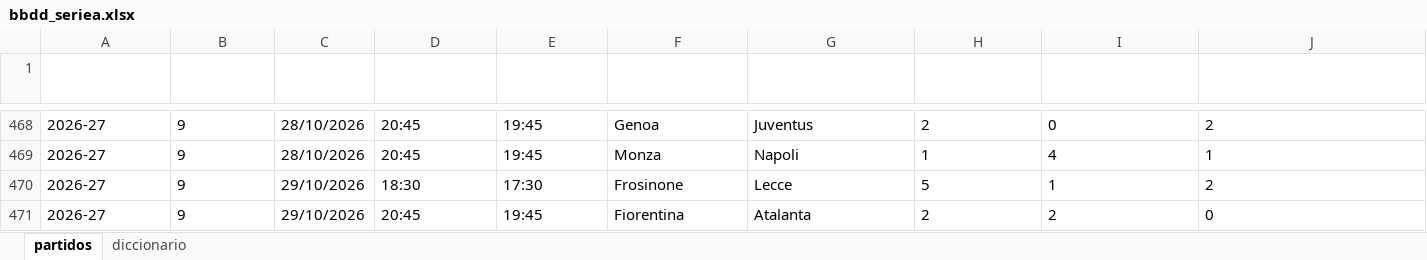
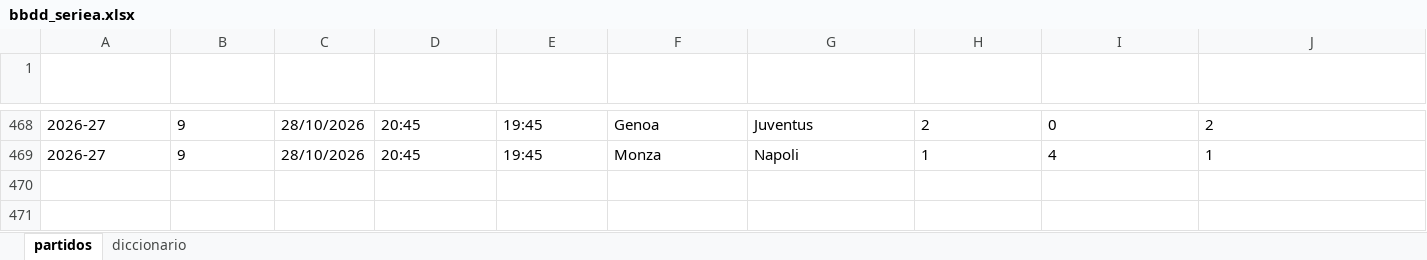
Before and after one commit to Erixfer98/laliga-modelo, an Excel workbook: datos/bbdd_seriea.xlsx, sheet partidos, drawn as a sheet; only a part is shown, gaps mark what is left out; values as stored, in another font and other column widths than the file's, no borders; rows hold the shown columns only; the diff names each change by its address in the sheet, - before the commit and + after, or states it on an @@ line.

```diff
--- a/datos/bbdd_seriea.xlsx (sheet partidos)
+++ b/datos/bbdd_seriea.xlsx (sheet partidos)
-row 470: 2026-27 | 9 | 29/10/2026 | 18:30 | 17:30 | Frosinone | Lecce | 5 | 1 | 2
-row 471: 2026-27 | 9 | 29/10/2026 | 20:45 | 19:45 | Fiorentina | Atalanta | 2 | 2 | 0
```
Also changed, not shown: sheet diccionario, datos/bbdd_champions.xlsx, datos/bbdd_europa.xlsx, 10 other files.
